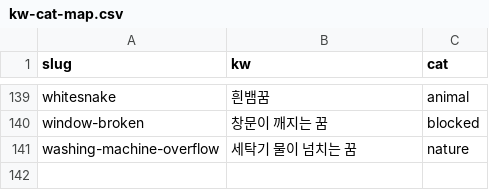
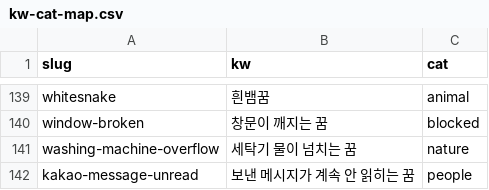
Before and after one commit to seansaiid-creator/dreams-come-true, a CSV file: kw-cat-map.csv, drawn as a sheet; only a part is shown, gaps mark what is left out.

```diff
--- a/kw-cat-map.csv
+++ b/kw-cat-map.csv
@@ -141 +141,2 @@ window-broken,창문이 깨지는 꿈,blocked
 washing-machine-overflow,세탁기 물이 넘치는 꿈,nature
+kakao-message-unread,보낸 메시지가 계속 안 읽히는 꿈,people
```
Also changed, not shown: 9 other files.
